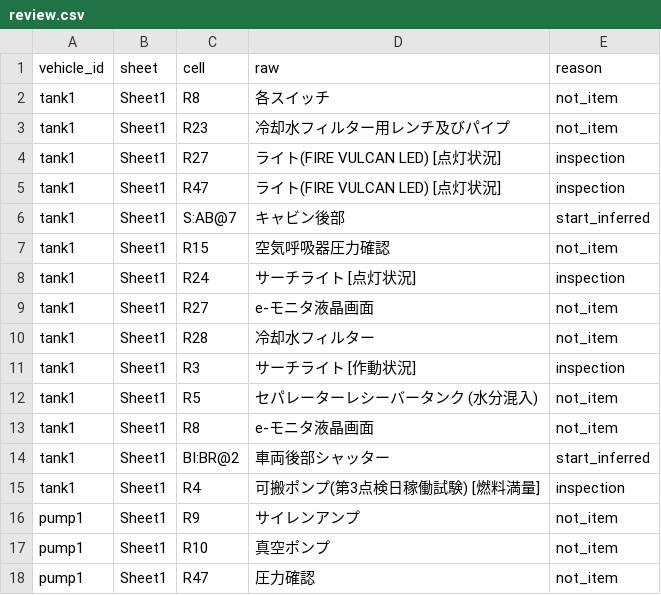
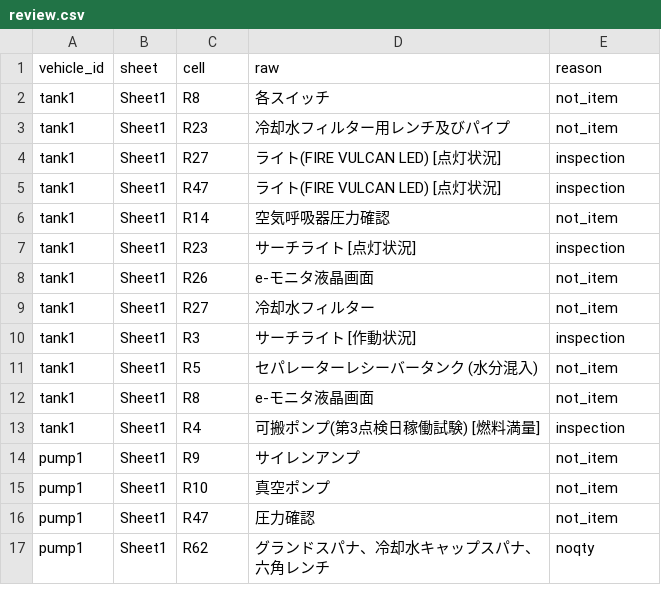
Before and after one commit to neetaro-creator/shikizaibasyokannri, a CSV file: data/review.csv, drawn as a sheet; only a part is shown; the shorter side is filled out with more unchanged rows.

```diff
--- a/data/review.csv
+++ b/data/review.csv
@@ -5,7 +5,6 @@ tank1,Sheet1,R27,ライト(FIRE VULCAN LED) [点灯状況],inspection
 tank1,Sheet1,R47,ライト(FIRE VULCAN LED) [点灯状況],inspection
-tank1,Sheet1,S:AB@7,キャビン後部,start_inferred
-tank1,Sheet1,R15,空気呼吸器圧力確認,not_item
-tank1,Sheet1,R24,サーチライト [点灯状況],inspection
-tank1,Sheet1,R27,e-モニタ液晶画面,not_item
-tank1,Sheet1,R28,冷却水フィルター,not_item
+tank1,Sheet1,R14,空気呼吸器圧力確認,not_item
+tank1,Sheet1,R23,サーチライト [点灯状況],inspection
+tank1,Sheet1,R26,e-モニタ液晶画面,not_item
+tank1,Sheet1,R27,冷却水フィルター,not_item
 tank1,Sheet1,R3,サーチライト [作動状況],inspection
@@ -13,3 +12,2 @@ tank1,Sheet1,R5,セパレーターレシーバータンク (水分混入),not_it
 tank1,Sheet1,R8,e-モニタ液晶画面,not_item
-tank1,Sheet1,BI:BR@2,車両後部シャッター,start_inferred
 tank1,Sheet1,R4,可搬ポンプ(第3点検日稼働試験) [燃料満量],inspection
```
Also changed, not shown: data/items.csv, data/locations.csv, 8 other files.
